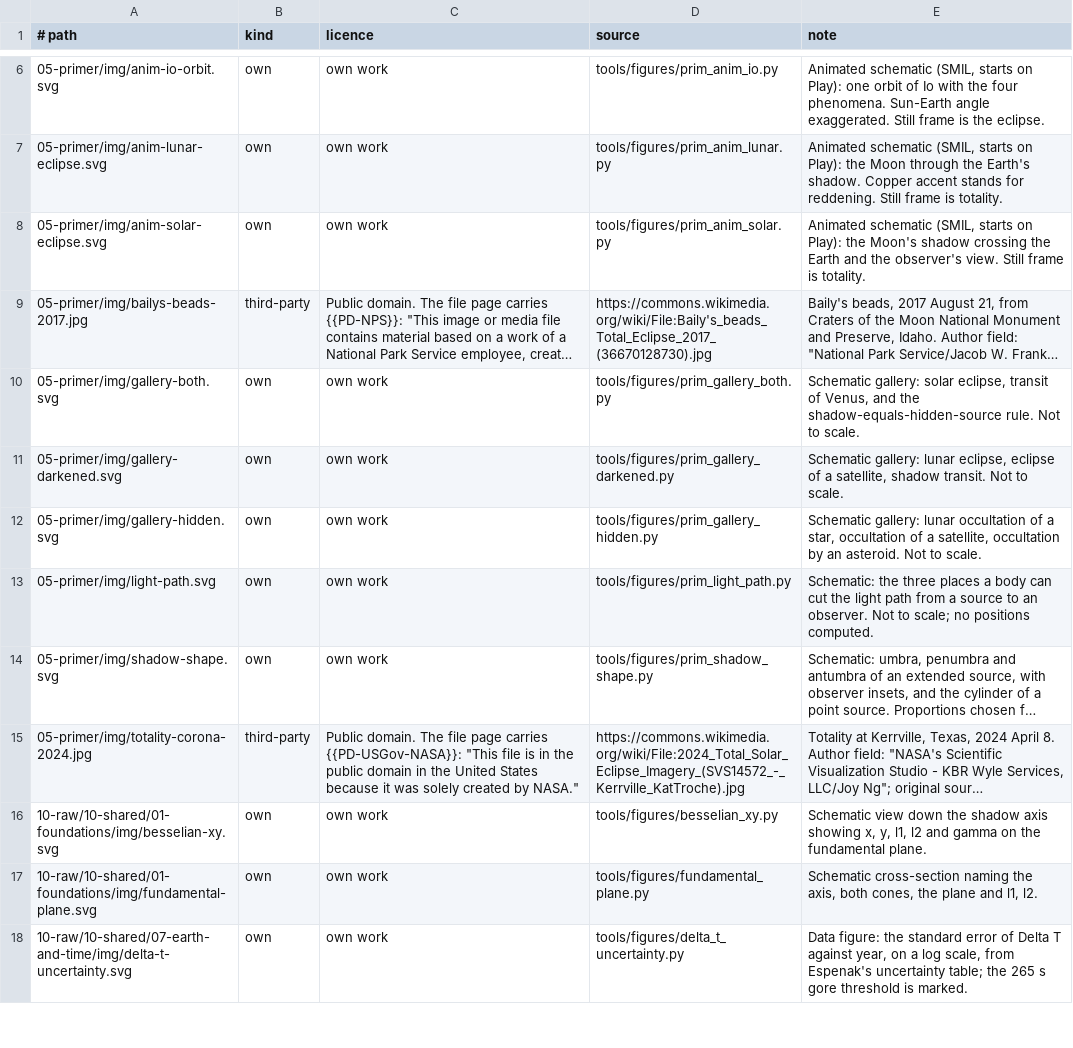
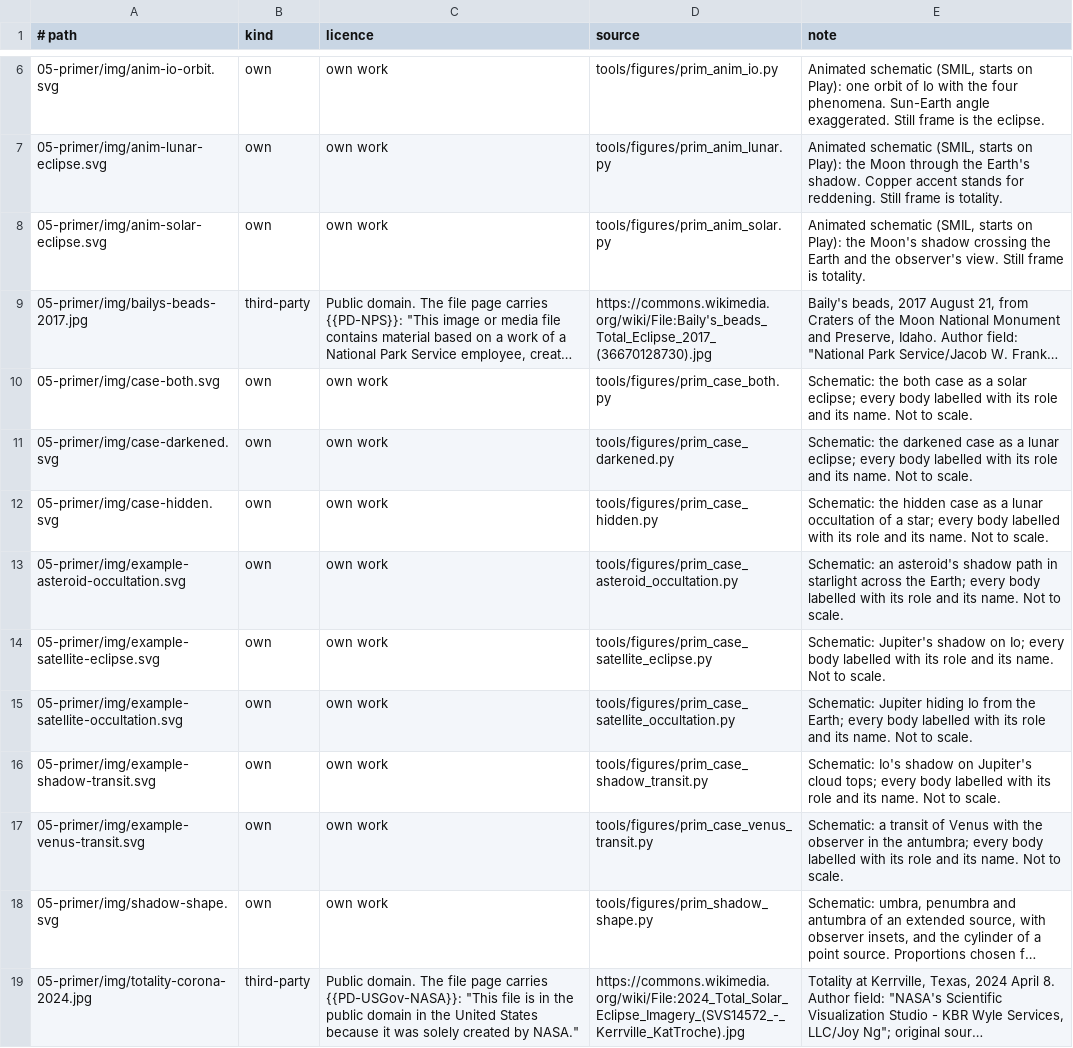
Before and after one commit to kvsankar/solar-eclipse-research, a TSV file: images.tsv, drawn as a sheet; only a part is shown, gaps mark what is left out; the shorter side is filled out with more unchanged rows; long unchanged cells end in …; addresses are those after the commit; the diff names each change by its address in the sheet, - before the commit and + after, or states it on an @@ line.

```diff
--- a/images.tsv
+++ b/images.tsv
-A10 (# path): 05-primer/img/gallery-both.svg
+A10 (# path): 05-primer/img/case-both.svg
-D10 (source): tools/figures/prim_gallery_both.py
+D10 (source): tools/figures/prim_case_both.py
-E10 (note): Schematic gallery: solar eclipse, transit of Venus, and the shadow-equals-hidden-source rule. Not to…
+E10 (note): Schematic: the both case as a solar eclipse; every body labelled with its role and its name. Not to…
-A11 (# path): 05-primer/img/gallery-darkened.svg
+A11 (# path): 05-primer/img/case-darkened.svg
-D11 (source): tools/figures/prim_gallery_darkened.py
+D11 (source): tools/figures/prim_case_darkened.py
-E11 (note): Schematic gallery: lunar eclipse, eclipse of a satellite, shadow transit. Not to…
+E11 (note): Schematic: the darkened case as a lunar eclipse; every body labelled with its role and its name. Not to…
-A12 (# path): 05-primer/img/gallery-hidden.svg
+A12 (# path): 05-primer/img/case-hidden.svg
-D12 (source): tools/figures/prim_gallery_hidden.py
+D12 (source): tools/figures/prim_case_hidden.py
-E12 (note): Schematic gallery: lunar occultation of a star, occultation of a satellite, occultation by an asteroid. Not to…
+E12 (note): Schematic: the hidden case as a lunar occultation of a star; every body labelled with its role and its name. Not to…
+row 13: 05-primer/img/example-asteroid-occultation.svg | own | own work | tools/figures/prim_case_asteroid_occultation.py | Schematic: an asteroid's shadow path in starlight across the Earth; every body labelled with its role and its name. Not to scale.
+row 14: 05-primer/img/example-satellite-eclipse.svg | own | own work | tools/figures/prim_case_satellite_eclipse.py | Schematic: Jupiter's shadow on Io; every body labelled with its role and its name. Not to scale.
+row 15: 05-primer/img/example-satellite-occultation.svg | own | own work | tools/figures/prim_case_satellite_occultation.py | Schematic: Jupiter hiding Io from the Earth; every body labelled with its role and its name. Not to scale.
+row 16: 05-primer/img/example-shadow-transit.svg | own | own work | tools/figures/prim_case_shadow_transit.py | Schematic: Io's shadow on Jupiter's cloud tops; every body labelled with its role and its name. Not to scale.
-A17 (# path): 05-primer/img/light-path.svg
+A17 (# path): 05-primer/img/example-venus-transit.svg
-D17 (source): tools/figures/prim_light_path.py
+D17 (source): tools/figures/prim_case_venus_transit.py
-E17 (note): Schematic: the three places a body can cut the light path from a source to an observer. Not to scale; no positions computed.
+E17 (note): Schematic: a transit of Venus with the observer in the antumbra; every body labelled with its role and its name. Not to scale.
```
Also changed, not shown: content/05-primer/images.tsv, 39 other files.
